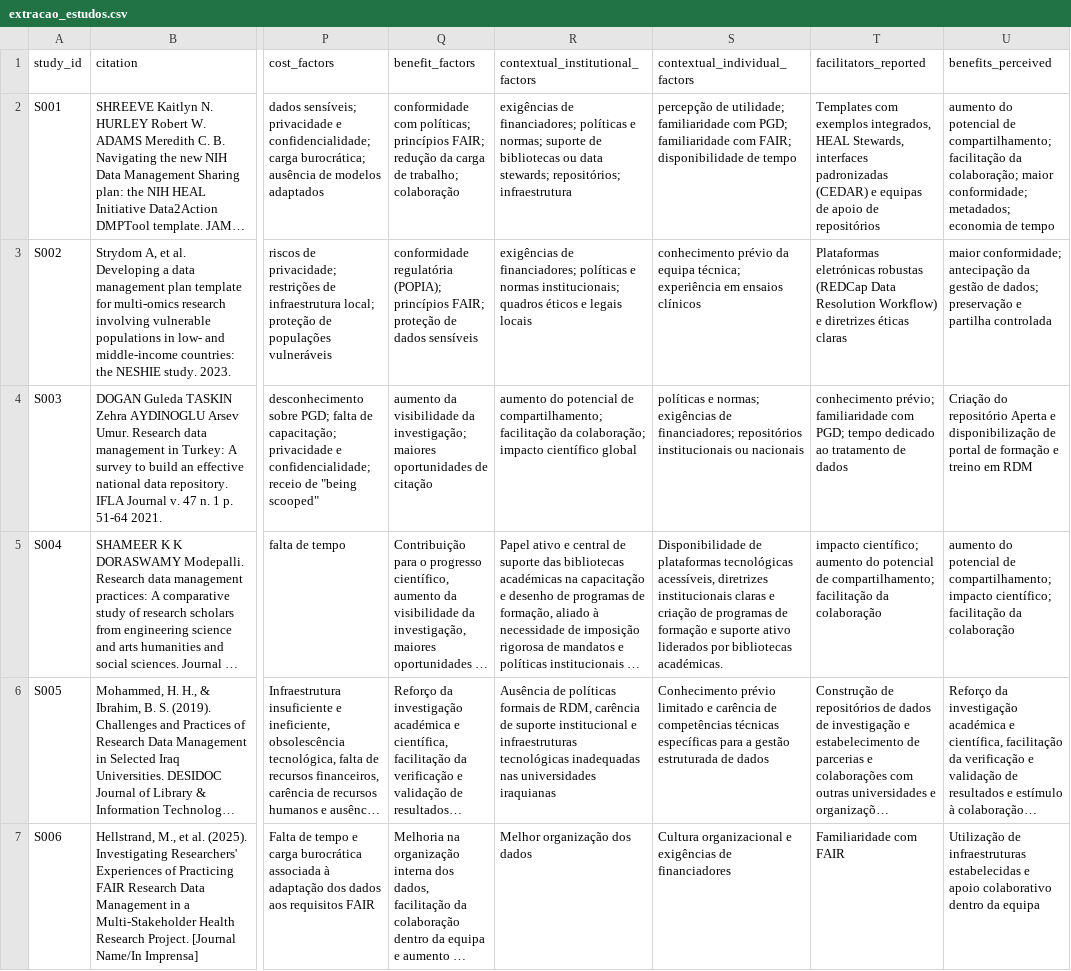
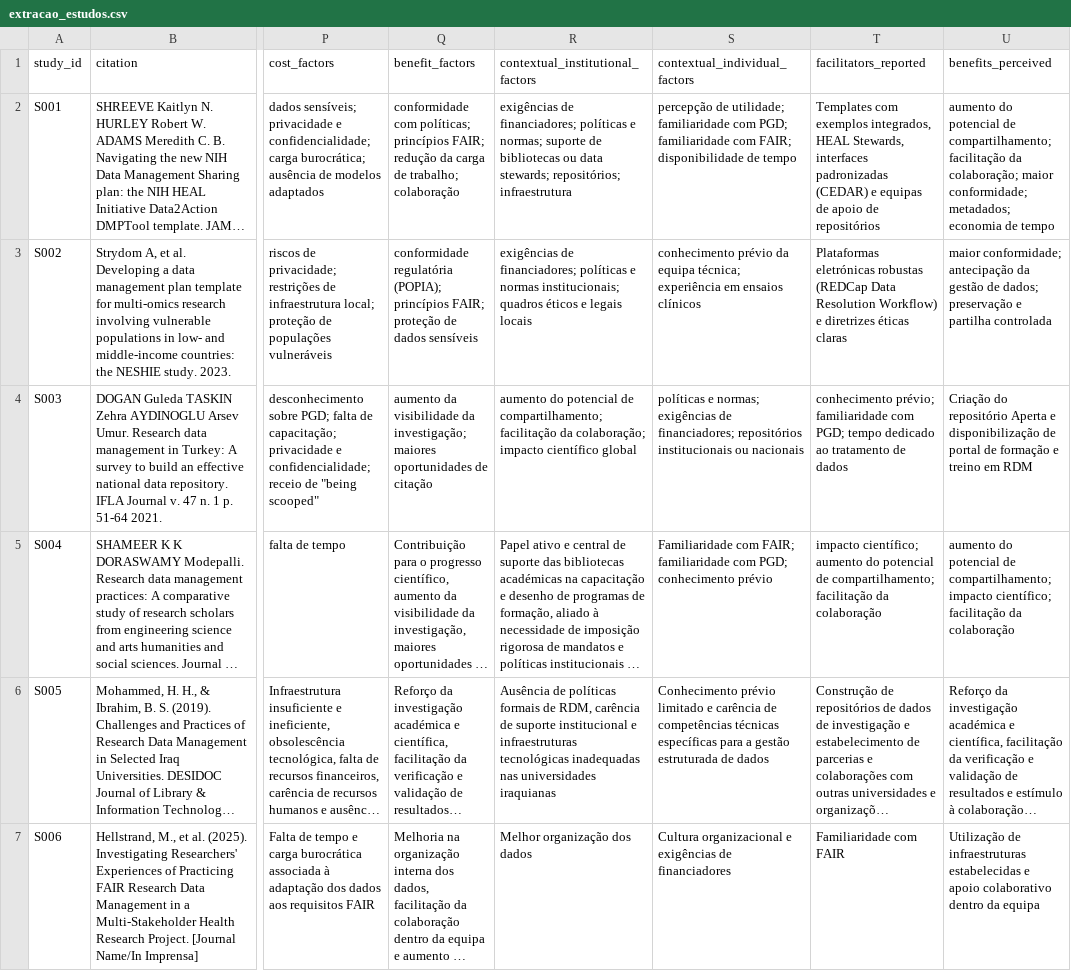
Before and after one commit to anderson-s-araujo/Doutorado, a CSV file: dados/processados/extracao_estudos.csv, drawn as a sheet; only a part is shown, gaps mark what is left out; long unchanged cells end in …; the diff names each change by its address in the sheet, - before the commit and + after, or states it on an @@ line.

Commit message:
Update extraction of studies in extracao_estudos.csv

```diff
--- a/dados/processados/extracao_estudos.csv
+++ b/dados/processados/extracao_estudos.csv
-S5 (contextual_individual_factors): Disponibilidade de plataformas tecnológicas acessíveis, diretrizes institucionais claras e criação de programas de formação e suporte ativo liderados por bibliotecas académicas.
+S5 (contextual_individual_factors): Familiaridade com FAIR; familiaridade com PGD; conhecimento prévio
```
